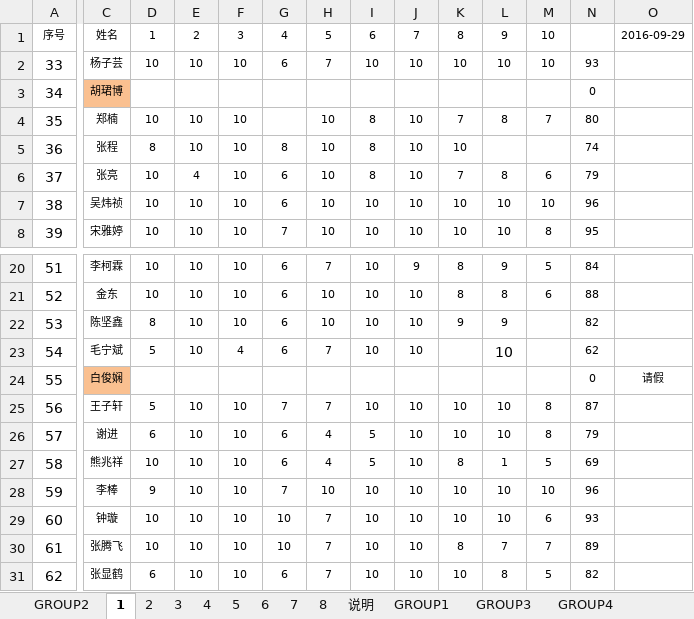
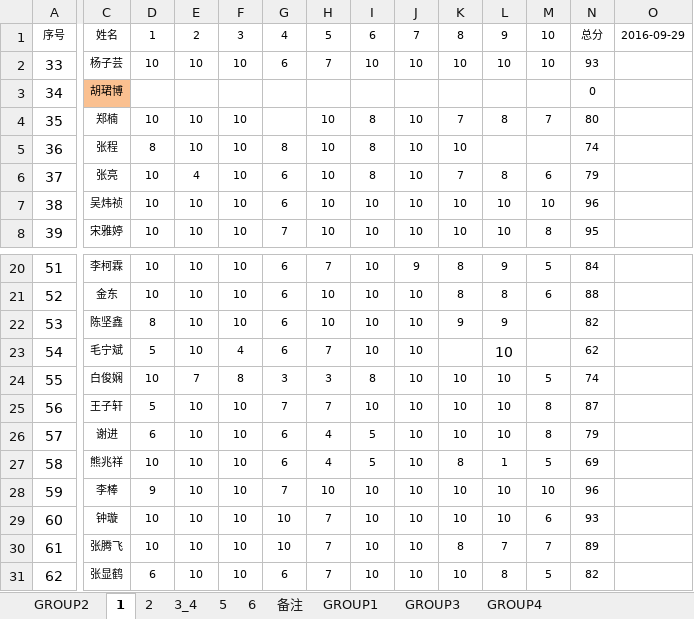
Before and after one commit to zeagle01/problems-and-solutions, an Excel workbook: porformance/廉丰华第二组.xlsx, sheet 1, drawn as a sheet; only a part is shown, gaps mark what is left out; values as stored, in another font and other column widths than the file's, no borders; the diff names each change by its address in the sheet, - before the commit and + after, or states it on an @@ line.

```diff
--- a/porformance/廉丰华第二组.xlsx (sheet 1)
+++ b/porformance/廉丰华第二组.xlsx (sheet 1)
-sheet tab: 3
+sheet tab: 3_4
-sheet tab: 说明
+sheet tab: 备注
-sheet tab: 4
-sheet tab: 7
-sheet tab: 8
-N1: (empty)
+N1: 总分
-C24 fill: #FAC090
+C24 fill: none
-D24: (empty)
+D24: 10
-E24: (empty)
+E24: 7
-F24: (empty)
+F24: 8
-G24: (empty)
+G24: 3
-H24: (empty)
+H24: 3
-I24: (empty)
+I24: 8
-J24: (empty)
+J24: 10
-K24: (empty)
+K24: 10
-L24: (empty)
+L24: 10
-M24: (empty)
+M24: 5
-N24: 0
+N24: 74
-O24: 请假
+O24: (empty)
```
Also changed, not shown: sheet 2, sheet 备注, sheet GROUP2, sheet 3_4, sheet 5, sheet 6.
